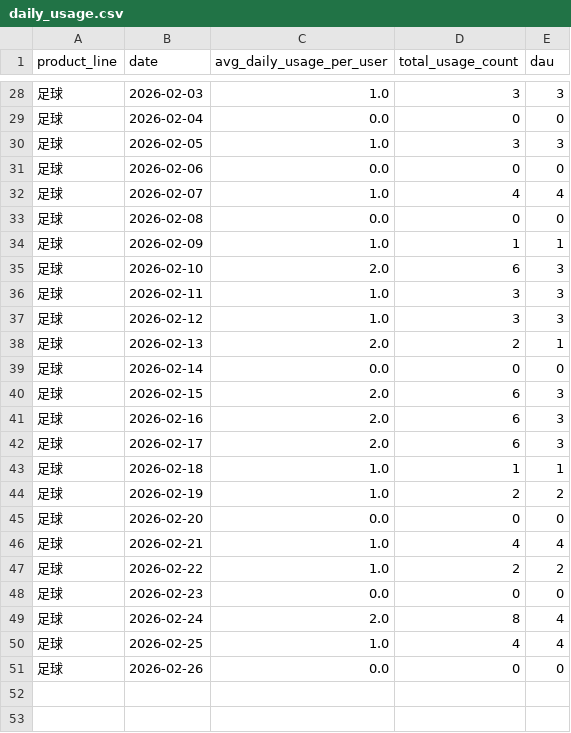
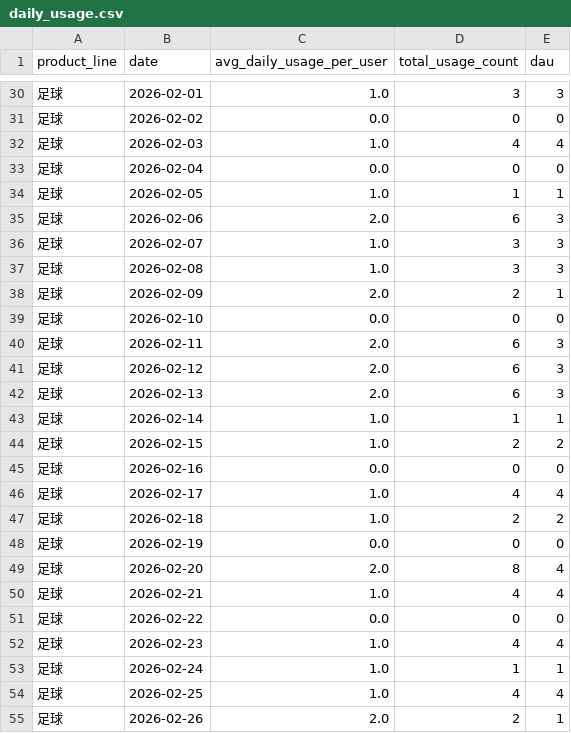
Before and after one commit to siegzhong-maker/ai-analysis-data-report, a CSV file: data/processed/daily_usage.csv, drawn as a sheet; only a part is shown, gaps mark what is left out; the diff covers the shown part only.

```diff
--- a/data/processed/daily_usage.csv
+++ b/data/processed/daily_usage.csv
@@ -28,24 +30,26 @@ product_line,date,avg_daily_usage_per_user,total_usage_count,dau
-足球,2026-02-03,1.0,3,3
+足球,2026-02-01,1.0,3,3
+足球,2026-02-02,0.0,0,0
+足球,2026-02-03,1.0,4,4
 足球,2026-02-04,0.0,0,0
-足球,2026-02-05,1.0,3,3
-足球,2026-02-06,0.0,0,0
-足球,2026-02-07,1.0,4,4
-足球,2026-02-08,0.0,0,0
-足球,2026-02-09,1.0,1,1
-足球,2026-02-10,2.0,6,3
-足球,2026-02-11,1.0,3,3
-足球,2026-02-12,1.0,3,3
-足球,2026-02-13,2.0,2,1
-足球,2026-02-14,0.0,0,0
-足球,2026-02-15,2.0,6,3
-足球,2026-02-16,2.0,6,3
-足球,2026-02-17,2.0,6,3
-足球,2026-02-18,1.0,1,1
-足球,2026-02-19,1.0,2,2
-足球,2026-02-20,0.0,0,0
+足球,2026-02-05,1.0,1,1
+足球,2026-02-06,2.0,6,3
+足球,2026-02-07,1.0,3,3
+足球,2026-02-08,1.0,3,3
+足球,2026-02-09,2.0,2,1
+足球,2026-02-10,0.0,0,0
+足球,2026-02-11,2.0,6,3
+足球,2026-02-12,2.0,6,3
+足球,2026-02-13,2.0,6,3
+足球,2026-02-14,1.0,1,1
+足球,2026-02-15,1.0,2,2
+足球,2026-02-16,0.0,0,0
+足球,2026-02-17,1.0,4,4
+足球,2026-02-18,1.0,2,2
+足球,2026-02-19,0.0,0,0
+足球,2026-02-20,2.0,8,4
 足球,2026-02-21,1.0,4,4
-足球,2026-02-22,1.0,2,2
-足球,2026-02-23,0.0,0,0
-足球,2026-02-24,2.0,8,4
+足球,2026-02-22,0.0,0,0
+足球,2026-02-23,1.0,4,4
+足球,2026-02-24,1.0,1,1
 足球,2026-02-25,1.0,4,4
-足球,2026-02-26,0.0,0,0
+足球,2026-02-26,2.0,2,1
```
Also changed, not shown: 7 added rows, 5 removed rows and 21 edited cells elsewhere in this file, data/processed/new_users.csv, data/processed/peak_48h.csv, 2 other files.
